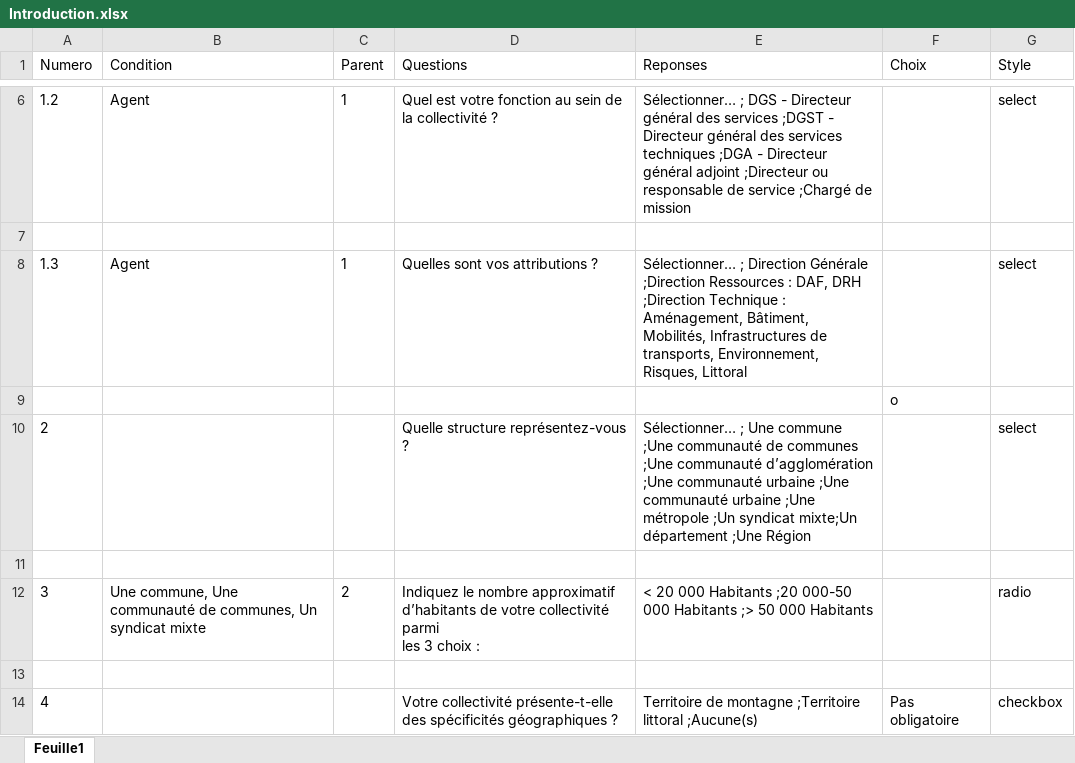
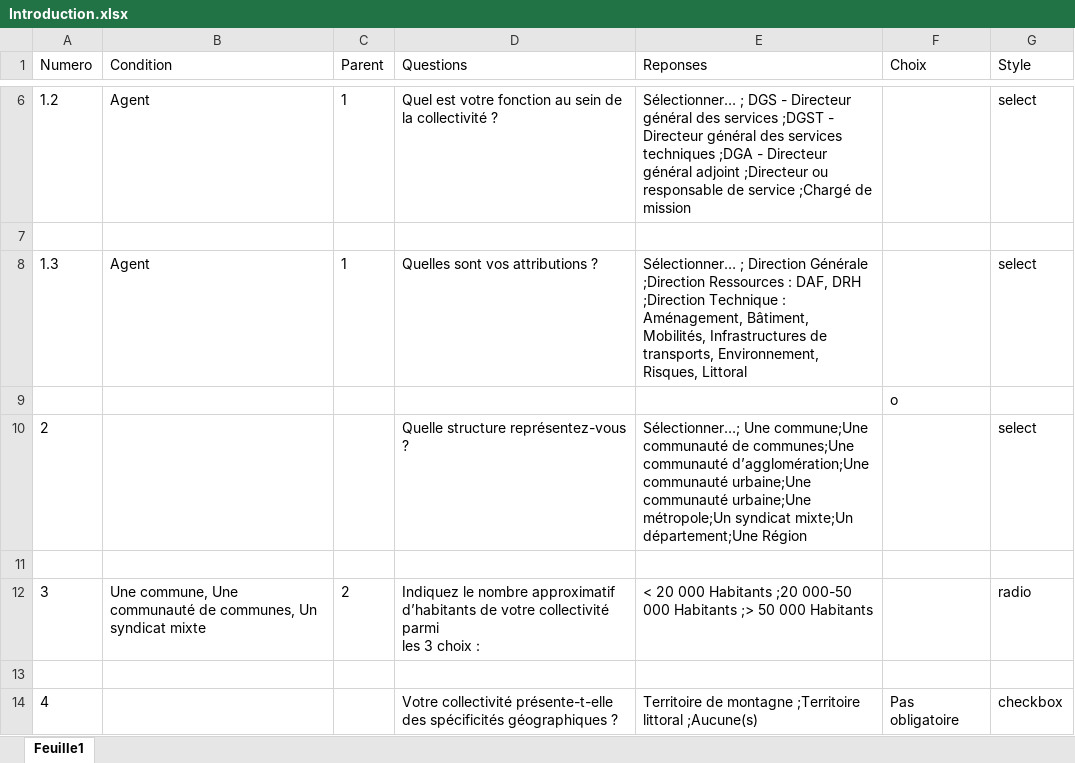
Before and after one commit to Mvince11/questionnaire_PQNA, an Excel workbook: data/Introduction.xlsx, sheet Feuille1, drawn as a sheet; only a part is shown, gaps mark what is left out; values as stored, in another font and other column widths than the file's, no borders; the diff names each change by its address in the sheet, - before the commit and + after, or states it on an @@ line.

Commit message:
Pb 2 Parent

```diff
--- a/data/Introduction.xlsx (sheet Feuille1)
+++ b/data/Introduction.xlsx (sheet Feuille1)
-E10 (Reponses): Sélectionner… ; Une commune ;Une communauté de communes ;Une communauté d’agglomération ;Une communauté urbaine ;Une communauté urbaine ;Une métropole ;Un syndicat mixte;Un département ;Une Région
+E10 (Reponses): Sélectionner…; Une commune;Une communauté de communes;Une communauté d’agglomération;Une communauté urbaine;Une communauté urbaine;Une métropole;Un syndicat mixte;Un département;Une Région
```
Also changed, not shown: data/Dynamique_transition_territoriale.xlsx, 9 other files.
